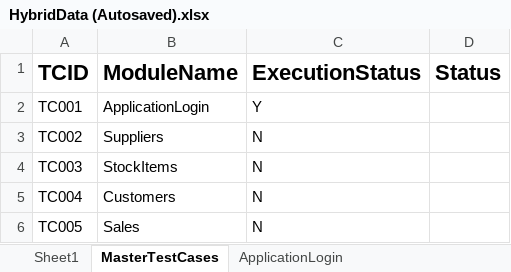
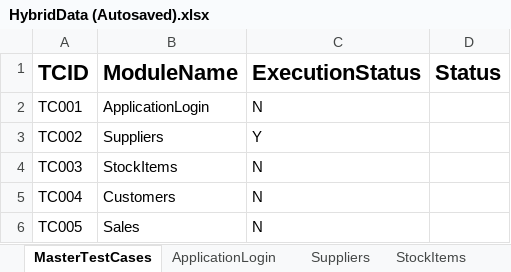
Before and after one commit to NavyaGollapalli/OJTEveningBatch, an Excel workbook: Testinput/HybridData (Autosaved).xlsx, sheet MasterTestCases, drawn as a sheet; values as stored, in another font and other column widths than the file's, no borders; the diff names each change by its address in the sheet, - before the commit and + after, or states it on an @@ line.

Commit message:
generated supplier data

```diff
--- a/Testinput/HybridData (Autosaved).xlsx (sheet MasterTestCases)
+++ b/Testinput/HybridData (Autosaved).xlsx (sheet MasterTestCases)
-sheet tab: Sheet1
+sheet tab: Suppliers
+sheet tab: StockItems
-C2 (ExecutionStatus): Y
+C2 (ExecutionStatus): N
-C3 (ExecutionStatus): N
+C3 (ExecutionStatus): Y
```
Also changed, not shown: other sheet tabs, TestOutput/HybridResults.xlsx, 14 other files.
